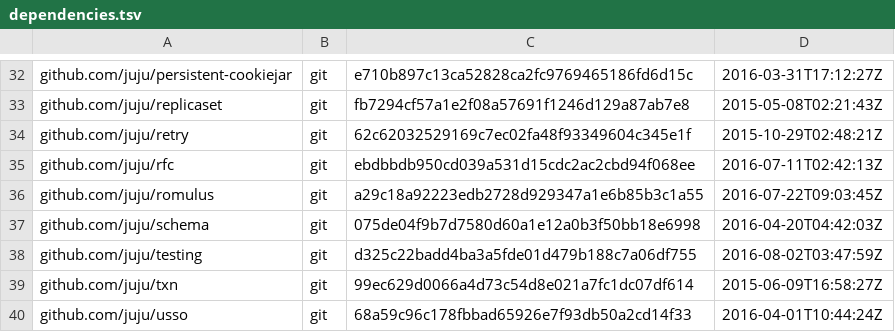
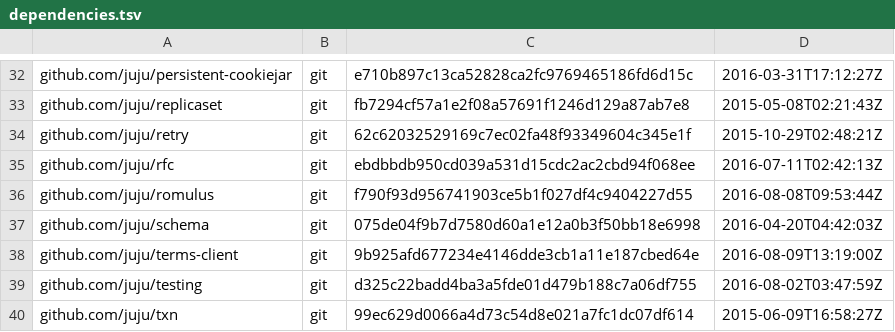
Before and after one commit to juju/juju, a TSV file: dependencies.tsv, drawn as a sheet; only a part is shown, gaps mark what is left out; the shorter side is filled out with more unchanged rows.

Commit message:
deps: Updated romulus and terms client deps

```diff
--- a/dependencies.tsv
+++ b/dependencies.tsv
@@ -35,4 +35,5 @@ github.com/juju/retry	git	62c62032529169c7ec02fa48f93349604c345e1f	2015-10-29T02
 github.com/juju/rfc	git	ebdbbdb950cd039a531d15cdc2ac2cbd94f068ee	2016-07-11T02:42:13Z
-github.com/juju/romulus	git	a29c18a92223edb2728d929347a1e6b85b3c1a55	2016-07-22T09:03:45Z
+github.com/juju/romulus	git	f790f93d956741903ce5b1f027df4c9404227d55	2016-08-08T09:53:44Z
 github.com/juju/schema	git	075de04f9b7d7580d60a1e12a0b3f50bb18e6998	2016-04-20T04:42:03Z
+github.com/juju/terms-client	git	9b925afd677234e4146dde3cb1a11e187cbed64e	2016-08-09T13:19:00Z
 github.com/juju/testing	git	d325c22badd4ba3a5fde01d479b188c7a06df755	2016-08-02T03:47:59Z
```
